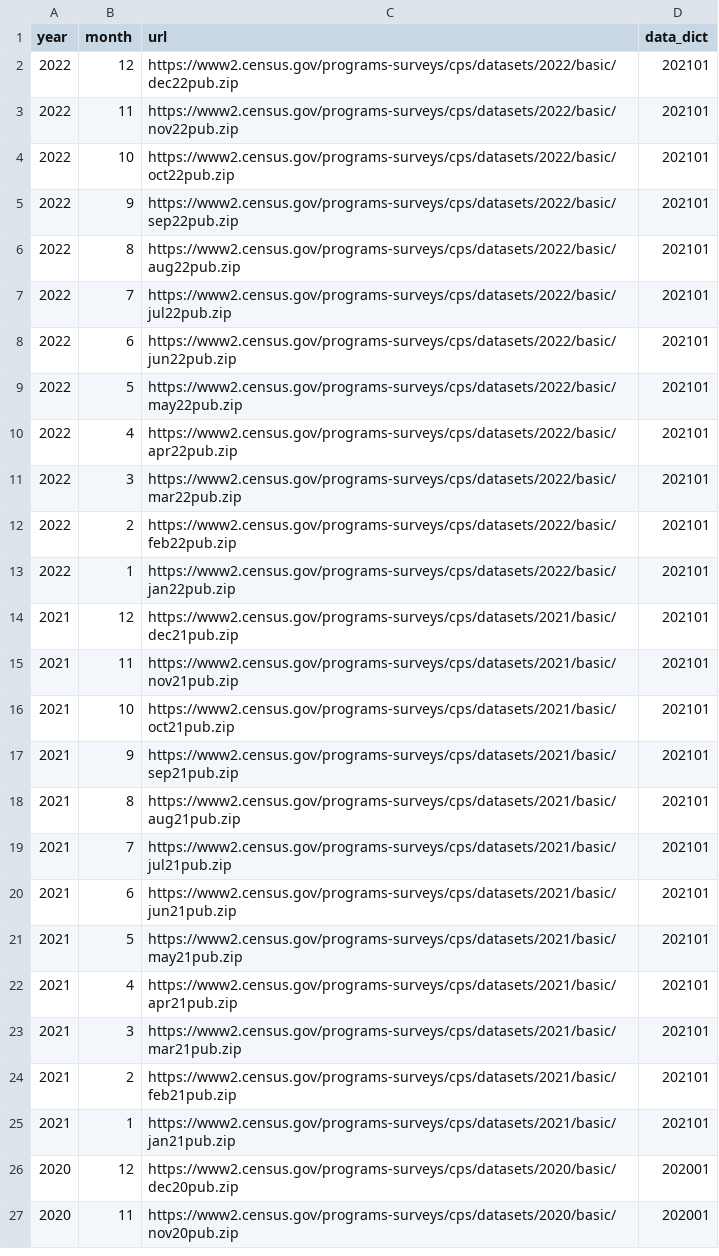
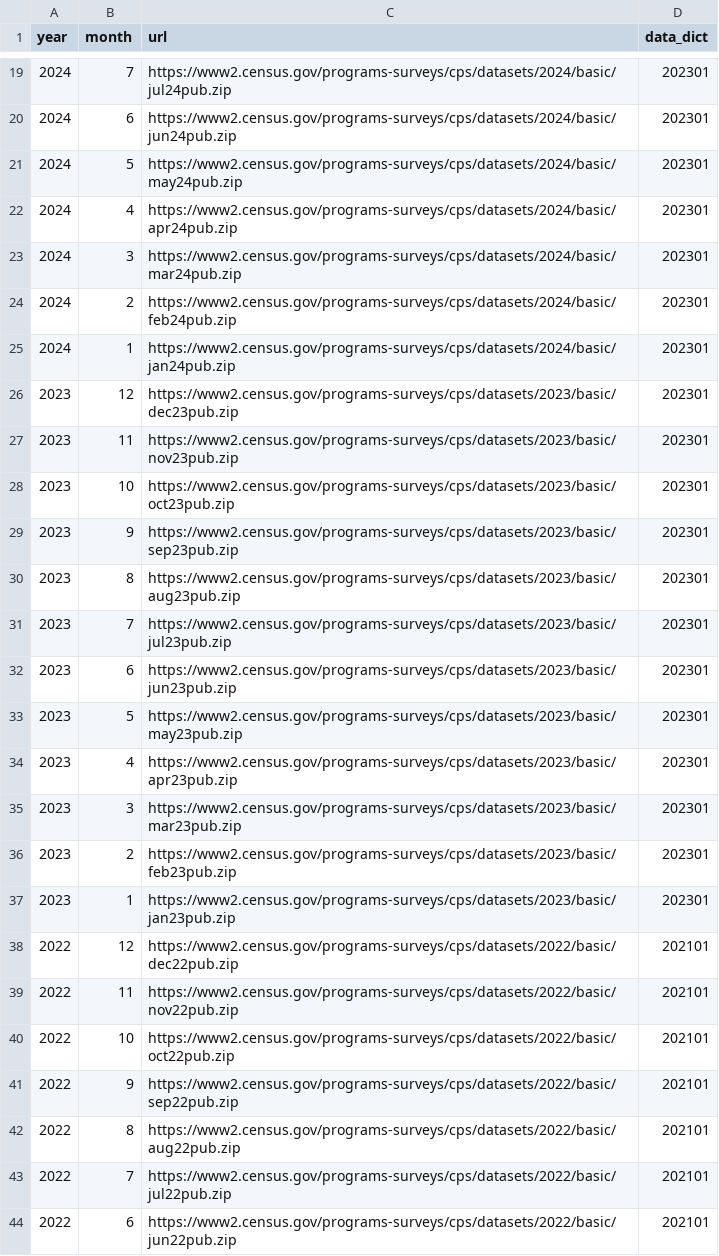
Before and after one commit to mthelm85/CurrentPopulationSurvey.jl, a CSV file: data/links_dicts.csv, drawn as a sheet; only a part is shown, gaps mark what is left out; the shorter side is filled out with more unchanged rows; the diff covers the shown part only.

```diff
--- a/data/links_dicts.csv
+++ b/data/links_dicts.csv
@@ -2 +19,20 @@ year,month,url,data_dict
+2024,7,https://www2.census.gov/programs-surveys/cps/datasets/2024/basic/jul24pub.zip,202301
+2024,6,https://www2.census.gov/programs-surveys/cps/datasets/2024/basic/jun24pub.zip,202301
+2024,5,https://www2.census.gov/programs-surveys/cps/datasets/2024/basic/may24pub.zip,202301
+2024,4,https://www2.census.gov/programs-surveys/cps/datasets/2024/basic/apr24pub.zip,202301
+2024,3,https://www2.census.gov/programs-surveys/cps/datasets/2024/basic/mar24pub.zip,202301
+2024,2,https://www2.census.gov/programs-surveys/cps/datasets/2024/basic/feb24pub.zip,202301
+2024,1,https://www2.census.gov/programs-surveys/cps/datasets/2024/basic/jan24pub.zip,202301
+2023,12,https://www2.census.gov/programs-surveys/cps/datasets/2023/basic/dec23pub.zip,202301
+2023,11,https://www2.census.gov/programs-surveys/cps/datasets/2023/basic/nov23pub.zip,202301
+2023,10,https://www2.census.gov/programs-surveys/cps/datasets/2023/basic/oct23pub.zip,202301
+2023,9,https://www2.census.gov/programs-surveys/cps/datasets/2023/basic/sep23pub.zip,202301
+2023,8,https://www2.census.gov/programs-surveys/cps/datasets/2023/basic/aug23pub.zip,202301
+2023,7,https://www2.census.gov/programs-surveys/cps/datasets/2023/basic/jul23pub.zip,202301
+2023,6,https://www2.census.gov/programs-surveys/cps/datasets/2023/basic/jun23pub.zip,202301
+2023,5,https://www2.census.gov/programs-surveys/cps/datasets/2023/basic/may23pub.zip,202301
+2023,4,https://www2.census.gov/programs-surveys/cps/datasets/2023/basic/apr23pub.zip,202301
+2023,3,https://www2.census.gov/programs-surveys/cps/datasets/2023/basic/mar23pub.zip,202301
+2023,2,https://www2.census.gov/programs-surveys/cps/datasets/2023/basic/feb23pub.zip,202301
+2023,1,https://www2.census.gov/programs-surveys/cps/datasets/2023/basic/jan23pub.zip,202301
 2022,12,https://www2.census.gov/programs-surveys/cps/datasets/2022/basic/dec22pub.zip,202101
```
Also changed, not shown: 17 added rows elsewhere in this file, 8 other files.
